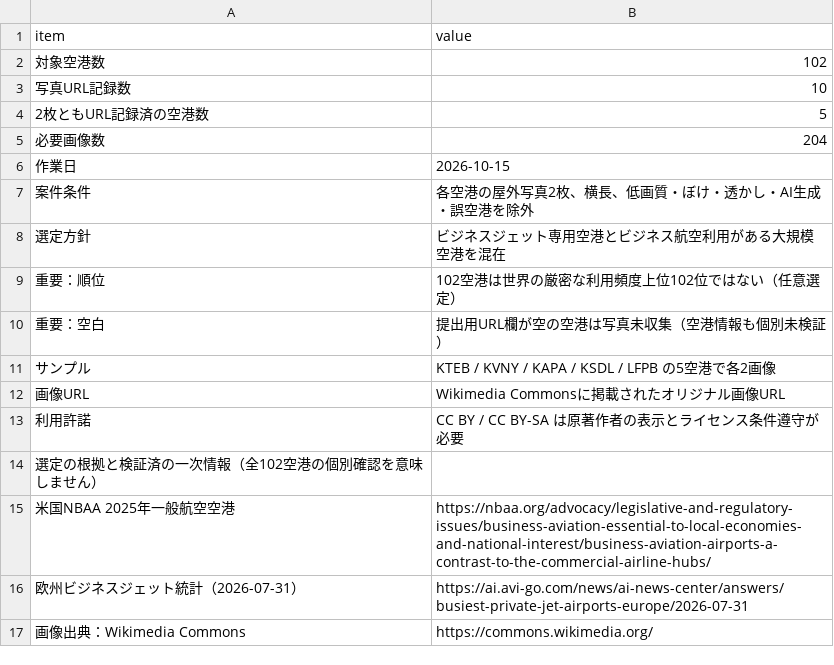
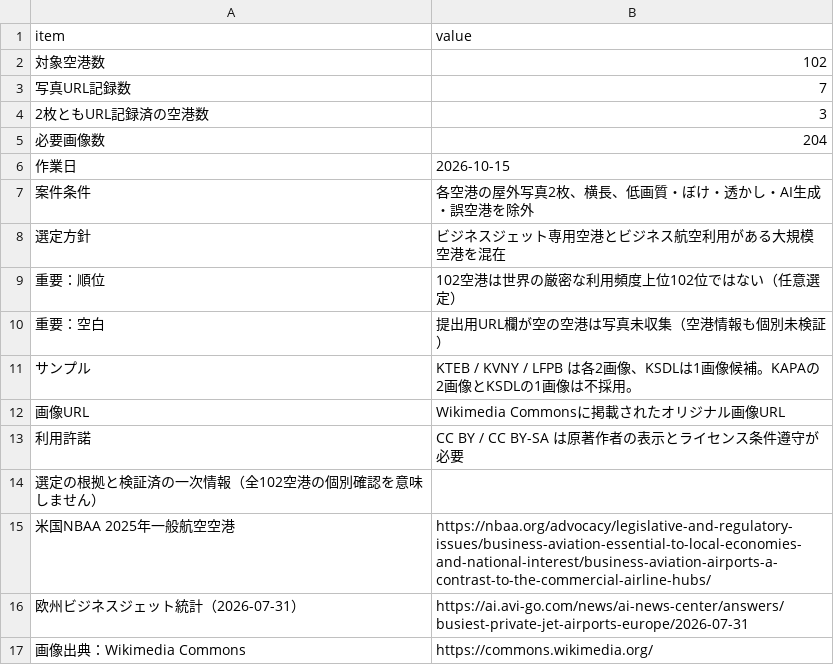
Before and after one commit to ty70/airport_photo_sourcing_automation, a CSV file: data/overview.csv, drawn as a sheet.

```diff
--- a/data/overview.csv
+++ b/data/overview.csv
@@ -2,4 +2,4 @@
 対象空港数,102
-写真URL記録数,10
-2枚ともURL記録済の空港数,5
+写真URL記録数,7
+2枚ともURL記録済の空港数,3
 必要画像数,204
@@ -10,3 +10,3 @@
 重要：空白,提出用URL欄が空の空港は写真未収集（空港情報も個別未検証）
-サンプル,KTEB / KVNY / KAPA / KSDL / LFPB の5空港で各2画像
+サンプル,KTEB / KVNY / LFPB は各2画像、KSDLは1画像候補。KAPAの2画像とKSDLの1画像は不採用。
 画像URL,Wikimedia Commonsに掲載されたオリジナル画像URL
```
Also changed, not shown: data/airports_102.csv, data/photo_evidence.csv, 1 other file.
